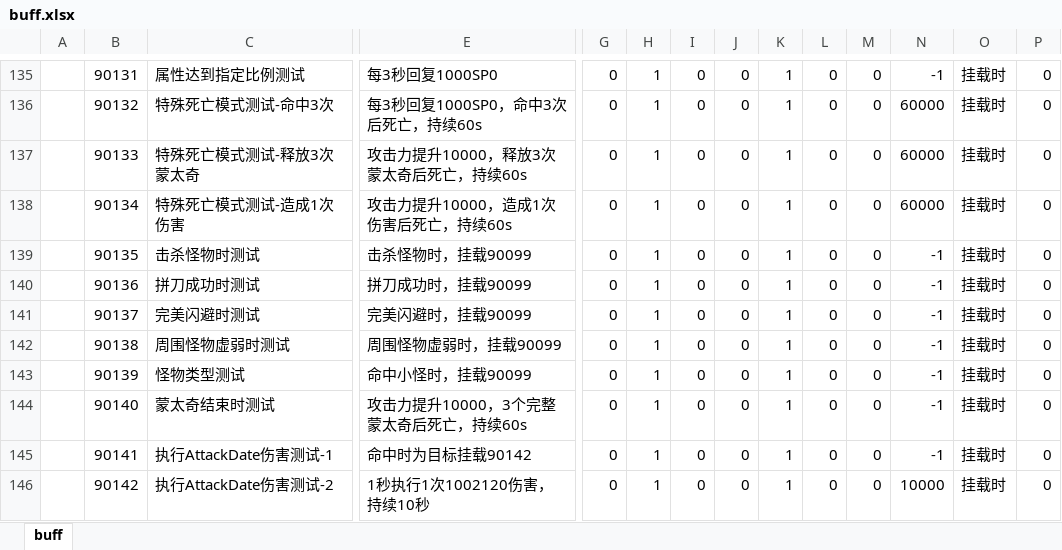
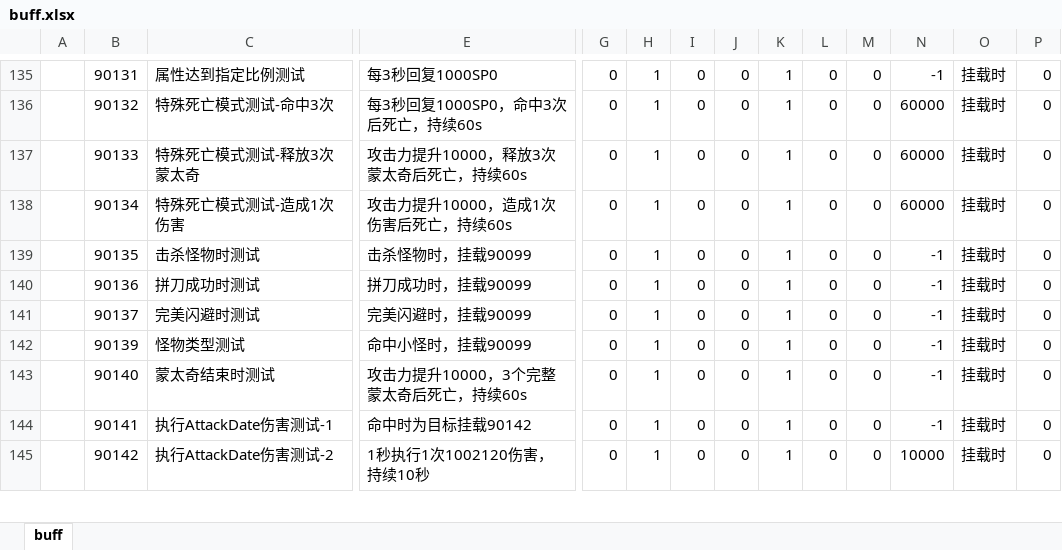
Before and after one commit to wesley-zhong/gameSrv, an Excel workbook: conf-data/excel/Datas/skill/buff.xlsx, sheet buff, drawn as a sheet; only a part is shown, gaps mark what is left out; values as stored, in another font and other column widths than the file's, no borders; rows hold the shown columns only; the diff names each change by its address in the sheet, - before the commit and + after, or states it on an @@ line.

Commit message:
excel

```diff
--- a/conf-data/excel/Datas/skill/buff.xlsx (sheet buff)
+++ b/conf-data/excel/Datas/skill/buff.xlsx (sheet buff)
-row 142:  | 90138 | 周围怪物虚弱时测试 | 周围怪物虚弱时，挂载90099 | 0 | 1 | 0 | 0 | 1 | 0 | 0 | -1 | 挂载时 | 0
```
Also changed, not shown: conf-data/excel/Datas/quest/quest.xlsx, conf-data/excel/Datas/skill/buffcond.xlsx, 2 other files.
